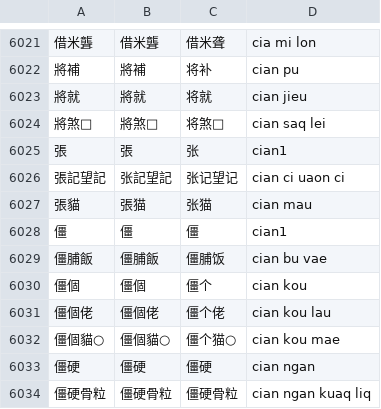
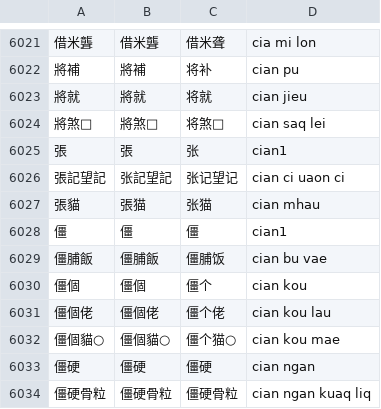
Before and after one commit to ionkaon/data, a TSV file: 《寧波方言詞典》詞條.tsv, drawn as a sheet; only a part is shown, gaps mark what is left out.

Commit message:
fix(湯版): 張貓/-cian mau/

```diff
--- a/《寧波方言詞典》詞條.tsv
+++ b/《寧波方言詞典》詞條.tsv
@@ -6026,3 +6026,3 @@
 張記望記	张記望記	张记望记	cian ci uaon ci
-張貓	張猫	张猫	cian mau
+張貓	張猫	张猫	cian mhau
 僵	僵	僵	cian1
```
